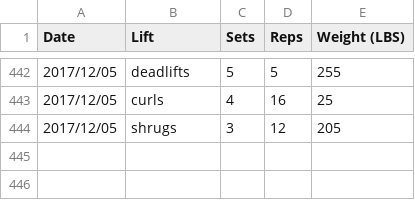
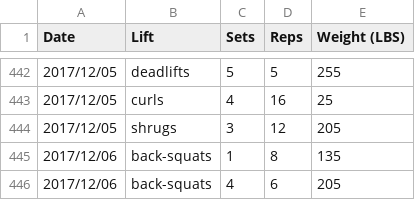
Before and after one commit to qpfiffer/qpfiffer.com, a CSV file: static/lifts.csv, drawn as a sheet; only a part is shown, gaps mark what is left out.

Commit message:
Lifts

```diff
--- a/static/lifts.csv
+++ b/static/lifts.csv
@@ -444 +444,3 @@ Date,Lift,Sets,Reps,Weight (LBS)
 2017/12/05,shrugs,3,12,205
+2017/12/06,back-squats,1,8,135
+2017/12/06,back-squats,4,6,205
```
Also changed, not shown: 1 other file.
